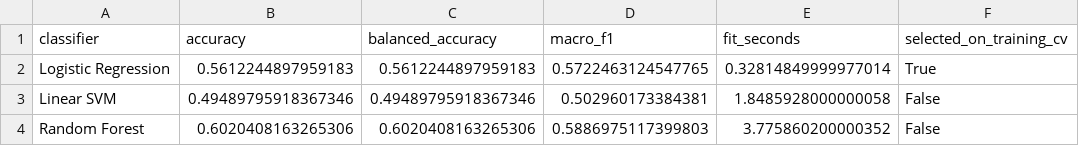
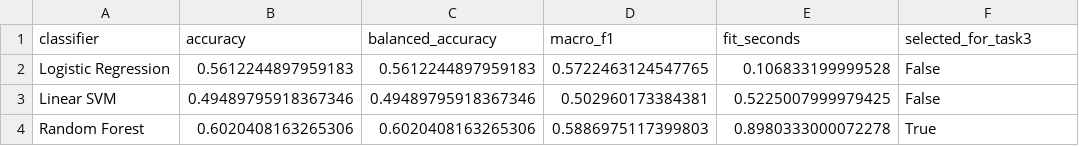
Before and after one commit to dhafinrizaldi/emotion-detection, a CSV file: results/task2/test_results.csv, drawn as a sheet.

Commit message:
Complete Task 3 KDEF-to-FER transfer and simplify Task 2

```diff
--- a/results/task2/test_results.csv
+++ b/results/task2/test_results.csv
@@ -1,4 +1,4 @@
-classifier,accuracy,balanced_accuracy,macro_f1,fit_seconds,selected_on_training_cv
-Logistic Regression,0.5612244897959183,0.5612244897959183,0.5722463124547765,0.32814849999977014,True
-Linear SVM,0.49489795918367346,0.49489795918367346,0.502960173384381,1.8485928000000058,False
-Random Forest,0.6020408163265306,0.6020408163265306,0.5886975117399803,3.775860200000352,False
+classifier,accuracy,balanced_accuracy,macro_f1,fit_seconds,selected_for_task3
+Logistic Regression,0.5612244897959183,0.5612244897959183,0.5722463124547765,0.106833199999528,False
+Linear SVM,0.49489795918367346,0.49489795918367346,0.502960173384381,0.5225007999979425,False
+Random Forest,0.6020408163265306,0.6020408163265306,0.5886975117399803,0.8980333000072278,True
```
Also changed, not shown: results/task1/validation_results.csv, 17 other files.
